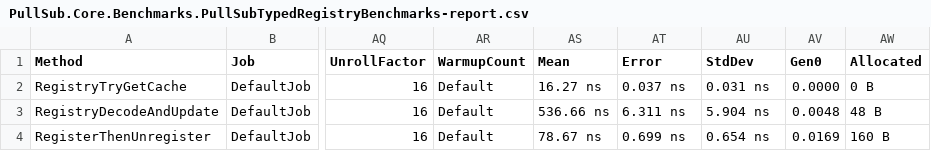
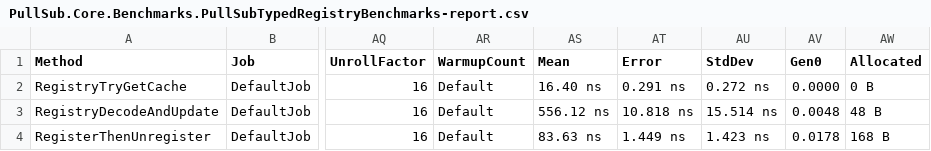
Before and after one commit to toshi0515/PullSub, a CSV file: dotnet/BenchmarkDotNet.Artifacts/results/PullSub.Core.Benchmarks.PullSubTypedRegistryBenchmarks-report.csv, drawn as a sheet; only a part is shown, gaps mark what is left out; the diff names each change by its address in the sheet, - before the commit and + after, or states it on an @@ line.

```diff
--- a/dotnet/BenchmarkDotNet.Artifacts/results/PullSub.Core.Benchmarks.PullSubTypedRegistryBenchmarks-report.csv
+++ b/dotnet/BenchmarkDotNet.Artifacts/results/PullSub.Core.Benchmarks.PullSubTypedRegistryBenchmarks-report.csv
-AS2 (Mean): 16.27 ns
+AS2 (Mean): 16.40 ns
-AT2 (Error): 0.037 ns
+AT2 (Error): 0.291 ns
-AU2 (StdDev): 0.031 ns
+AU2 (StdDev): 0.272 ns
-AS3 (Mean): 536.66 ns
+AS3 (Mean): 556.12 ns
-AT3 (Error): 6.311 ns
+AT3 (Error): 10.818 ns
-AU3 (StdDev): 5.904 ns
+AU3 (StdDev): 15.514 ns
-AS4 (Mean): 78.67 ns
+AS4 (Mean): 83.63 ns
-AT4 (Error): 0.699 ns
+AT4 (Error): 1.449 ns
-AU4 (StdDev): 0.654 ns
+AU4 (StdDev): 1.423 ns
-AV4 (Gen0): 0.0169
+AV4 (Gen0): 0.0178
-AW4 (Allocated): 160 B
+AW4 (Allocated): 168 B
```
Also changed, not shown: dotnet/BenchmarkDotNet.Artifacts/results/PullSub.Core.Benchmarks.PullSubBorrowPathBenchmarks-report.csv, dotnet/BenchmarkDotNet.Artifacts/results/PullSub.Core.Benchmarks.PullSubJsonCodecBenchmarks-report.csv, 42 other files.
